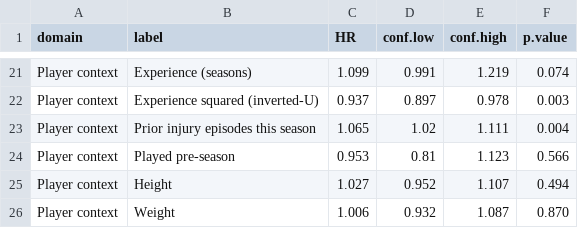
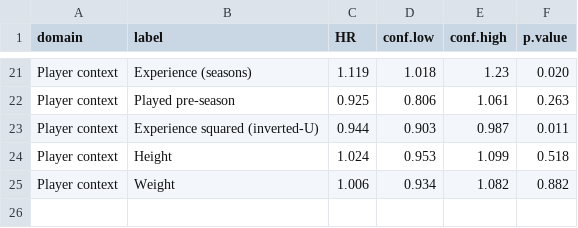
Before and after one commit to alexmartin360/Basketball-Workload-Injury-Risk-Profile, a CSV file: docs/tables/table3_model3_hazard_ratios.csv, drawn as a sheet; only a part is shown, gaps mark what is left out; the diff covers the shown part only.

```diff
--- a/docs/tables/table3_model3_hazard_ratios.csv
+++ b/docs/tables/table3_model3_hazard_ratios.csv
@@ -21,6 +21,5 @@
-"Player context","Experience (seasons)",1.099,0.991,1.219,"0.074"
-"Player context","Experience squared (inverted-U)",0.937,0.897,0.978,"0.003"
-"Player context","Prior injury episodes this season",1.065,1.02,1.111,"0.004"
-"Player context","Played pre-season",0.953,0.81,1.123,"0.566"
-"Player context","Height",1.027,0.952,1.107,"0.494"
-"Player context","Weight",1.006,0.932,1.087,"0.870"
+"Player context","Experience (seasons)",1.119,1.018,1.23,"0.020"
+"Player context","Played pre-season",0.925,0.806,1.061,"0.263"
+"Player context","Experience squared (inverted-U)",0.944,0.903,0.987,"0.011"
+"Player context","Height",1.024,0.953,1.099,"0.518"
+"Player context","Weight",1.006,0.934,1.082,"0.882"
```
Also changed, not shown: 6 added rows, 6 removed rows and 52 edited cells elsewhere in this file, docs/tables/table1_cohort.csv, docs/tables/table4_ph_drift.csv, 35 other files.
